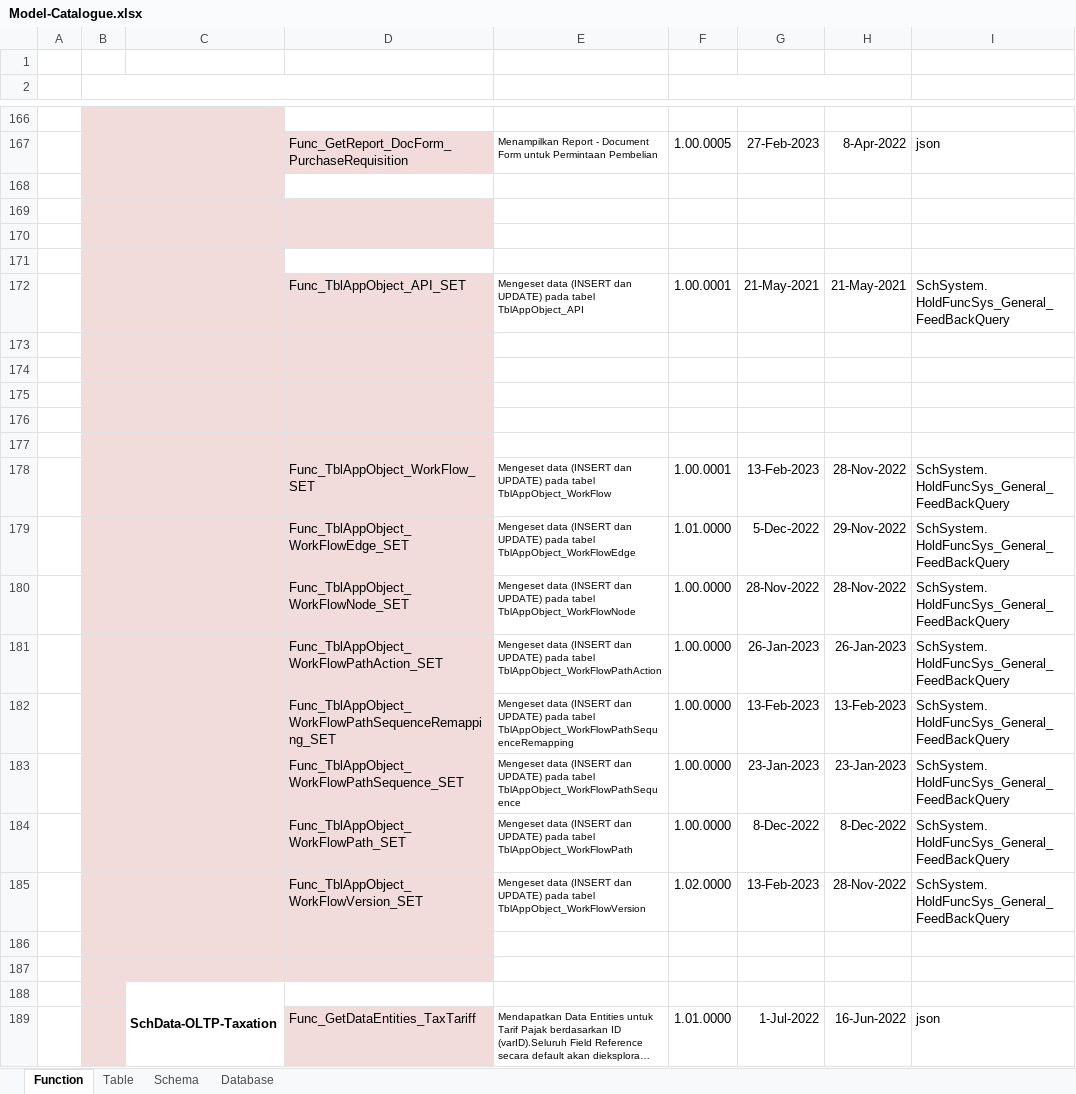
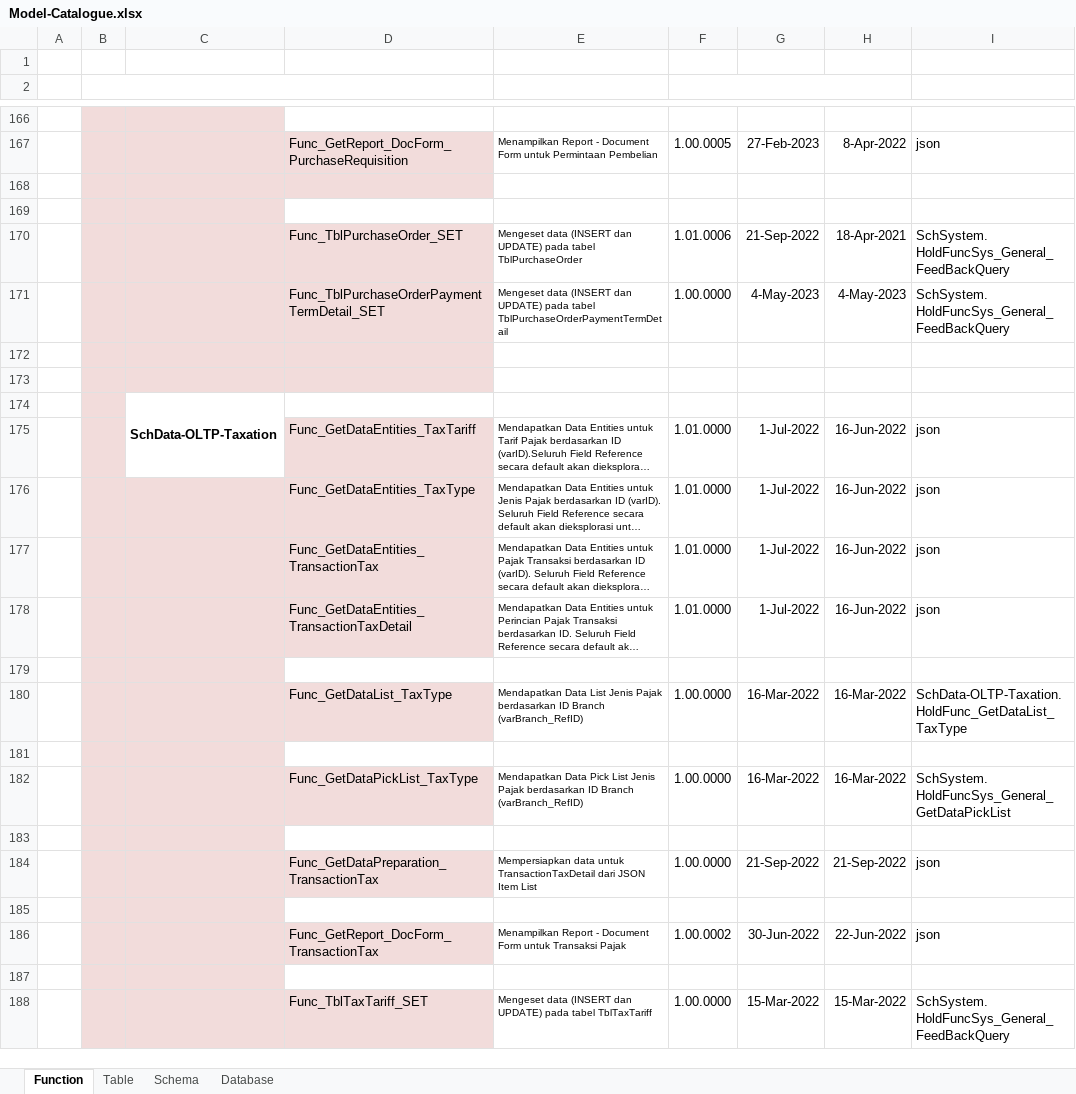
Before and after one commit to ptqdctechnologies/ERPReborn, an Excel workbook: Documentation/Documents/Blue Print/Documents - Model/Model-Catalogue.xlsx, sheet Function, drawn as a sheet; only a part is shown, gaps mark what is left out; the shorter side is filled out with more unchanged rows; long unchanged cells end in …; values as stored, in another font and other column widths than the file's, no borders; removed rows and columns are numbered as before the commit, all else as after; ↵ is a line break in a cell; the diff covers the shown part only; the diff names each change by its address in the sheet, - before the commit and + after, or states it on an @@ line.

```diff
--- a/Documentation/Documents/Blue Print/Documents - Model/Model-Catalogue.xlsx (sheet Function)
+++ b/Documentation/Documents/Blue Print/Documents - Model/Model-Catalogue.xlsx (sheet Function)
-D168 fill: none
+D168 fill: #F2DCDB
-D169 fill: #F2DCDB
+D169 fill: none
-row 170: (empty)
+row 170:  |  |  | Func_TblPurchaseOrder_SET | Mengeset data (INSERT dan UPDATE) pada tabel TblPurchaseOrder | 1.01.0006 | 21-Sep-2022 | 18-Apr-2021 | SchSystem. ↵ HoldFuncSys_General_FeedBackQuery
-row 171: (empty)
@@ row 172 moved to row 380: Func_TblAppObject_API_SET @@
-row 173: (empty)
-row 174: (empty)
-row 175: (empty)
-row 176: (empty)
-row 177: (empty)
@@ row 178 moved to row 386: Func_TblAppObject_WorkFlow_SET @@
@@ row 179 moved to row 387: Func_TblAppObject_WorkFlowEdge_SET @@
@@ row 180 moved to row 388: Func_TblAppObject_WorkFlowNode_SET @@
@@ row 181 moved to row 389: Func_TblAppObject_WorkFlowPathAction_SET @@
@@ row 182 moved to row 390: Func_TblAppObject_WorkFlowPathSequenceRe… @@
-D171: Func_TblAppObject_WorkFlowPathSequence_SET
+D171: Func_TblPurchaseOrderPaymentTermDetail_SET
-E171 (DESCRIPTION): …pada tabel TblAppObject_WorkFlowPathSequence
+E171 (DESCRIPTION): …pada tabel TblPurchaseOrderPaymentTermDetail
-G171: 23-Jan-2023
+G171: 4-May-2023
-H171: 23-Jan-2023
+H171: 4-May-2023
@@ row 184 moved to row 392: Func_TblAppObject_WorkFlowPath_SET @@
@@ row 185 moved to row 393: Func_TblAppObject_WorkFlowVersion_SET @@
```
Also changed, not shown: 7 added rows elsewhere in this sheet, 16 other files.
